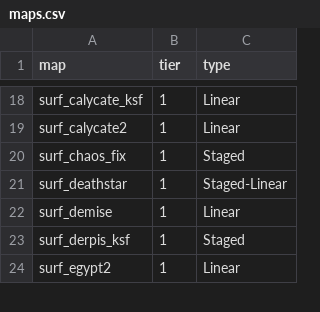
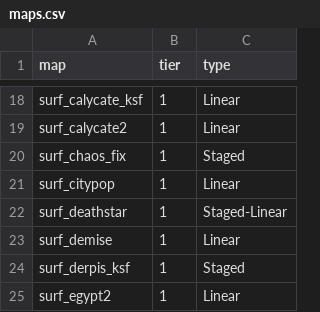
Before and after one commit to xb-bx/ksf-maps, a CSV file: maps.csv, drawn as a sheet; only a part is shown, gaps mark what is left out.

Commit message:
> surf_citypop,1,Linear

```diff
--- a/maps.csv
+++ b/maps.csv
@@ -20,2 +20,3 @@ surf_calycate2,1,Linear
 surf_chaos_fix,1,Staged
+surf_citypop,1,Linear
 surf_deathstar,1,Staged-Linear
```
Also changed, not shown: 1 other file.
